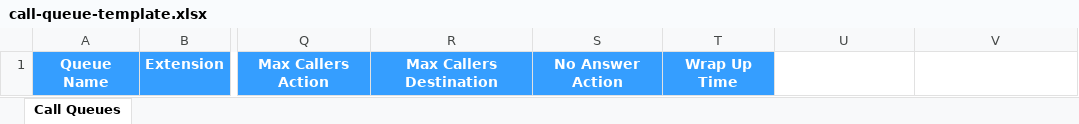
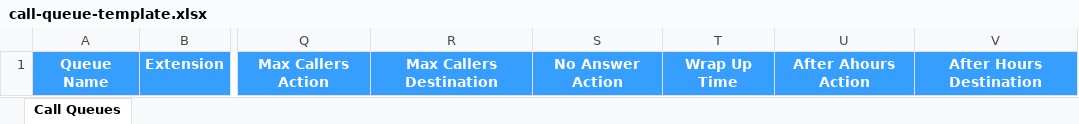
Before and after one commit to RingCentral-Pro-Services/Croissant.js, an Excel workbook: frontend/public/call-queue-template.xlsx, sheet Call Queues, drawn as a sheet; only a part is shown, gaps mark what is left out; values as stored, in another font and other column widths than the file's, no borders; conditional formats not drawn; the diff names each change by its address in the sheet, - before the commit and + after, or states it on an @@ line.

Commit message:
Add support for after hours routing

```diff
--- a/frontend/public/call-queue-template.xlsx (sheet Call Queues)
+++ b/frontend/public/call-queue-template.xlsx (sheet Call Queues)
-U1: (empty)
+U1: After Ahours Action
-U1:V1 fill: none
+U1:V1 fill: #359EFF
-V1: (empty)
+V1: After Hours Destination
```
Also changed, not shown: 2 other files.
